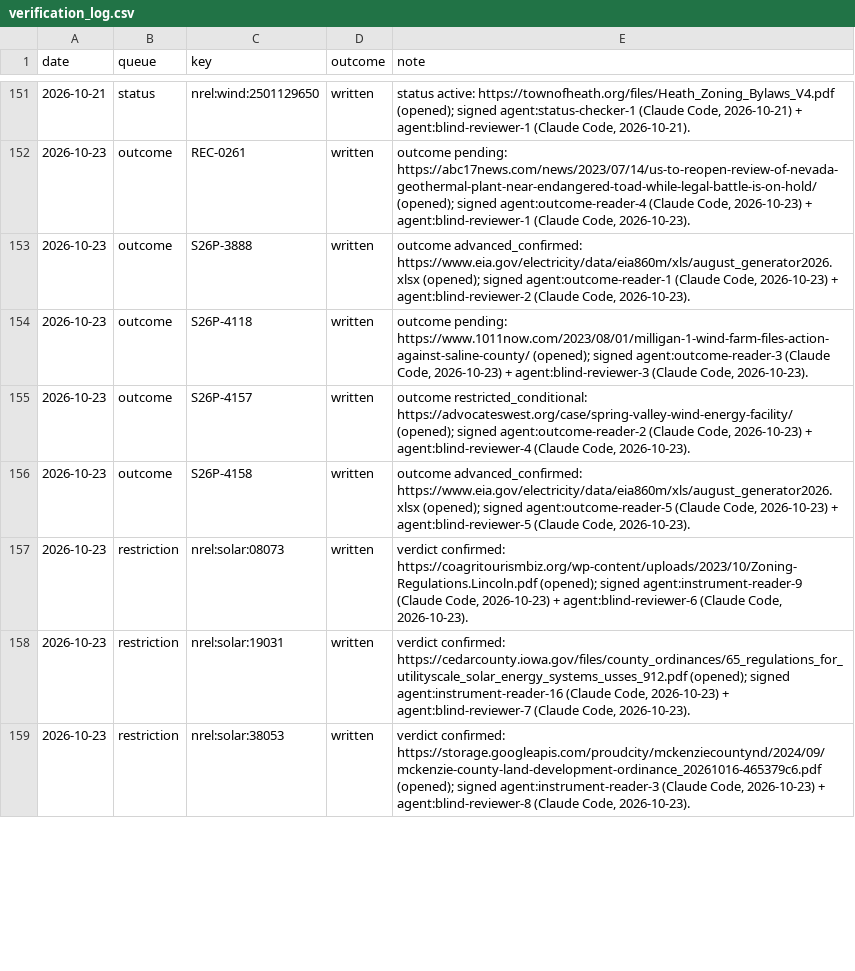
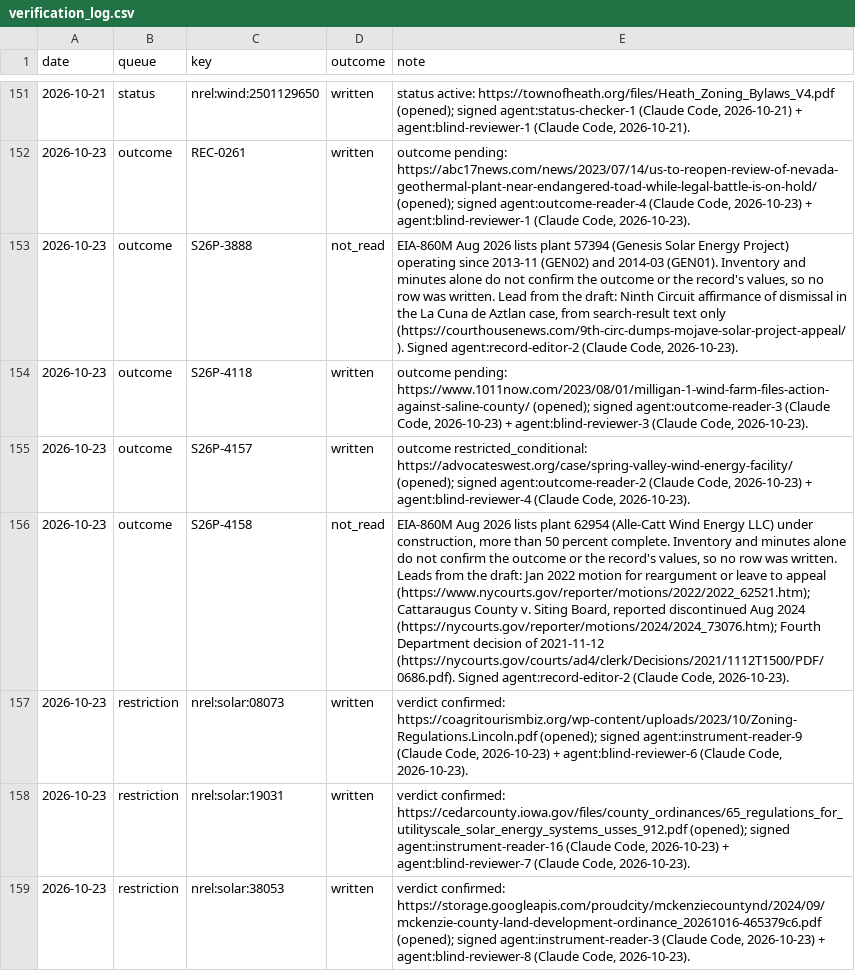
Before and after one commit to pricephillips/renewable-opposition, a CSV file: data/review/verification_log.csv, drawn as a sheet; only a part is shown, gaps mark what is left out; the diff covers the shown part only; the diff names each change by its address in the sheet, - before the commit and + after, or states it on an @@ line.

```diff
--- a/data/review/verification_log.csv
+++ b/data/review/verification_log.csv
-D153 (outcome): written
+D153 (outcome): not_read
-E153 (note): outcome advanced_confirmed: https://www.eia.gov/electricity/data/eia860m/xls/august_generator2026.xlsx (opened); signed agent:outcome-reader-1 (Claude Code, 2026-10-23) + agent:blind-reviewer-2 (Claude Code,…
+E153 (note): EIA-860M Aug 2026 lists plant 57394 (Genesis Solar Energy Project) operating since 2013-11 (GEN02) and 2014-03 (GEN01). Inventory and minutes alone do not confirm the outcome or the record's values, so no row was written. Lead from the draft: Ninth Circuit affirmance of dismissal in the La Cuna de Aztlan case, from search-result text only (https://courthousenews.com/9th-circ-dumps-mojave-solar-project-appeal/). Signed agent:record-editor-2 (Claude Code,…
-D156 (outcome): written
+D156 (outcome): not_read
-E156 (note): outcome advanced_confirmed: https://www.eia.gov/electricity/data/eia860m/xls/august_generator2026.xlsx (opened); signed agent:outcome-reader-5 (Claude Code, 2026-10-23) + agent:blind-reviewer-5 (Claude Code,…
+E156 (note): EIA-860M Aug 2026 lists plant 62954 (Alle-Catt Wind Energy LLC) under construction, more than 50 percent complete. Inventory and minutes alone do not confirm the outcome or the record's values, so no row was written. Leads from the draft: Jan 2022 motion for reargument or leave to appeal (https://www.nycourts.gov/reporter/motions/2022/2022_62521.htm); Cattaraugus County v. Siting Board, reported discontinued Aug 2024 (https://nycourts.gov/reporter/motions/2024/2024_73076.htm); Fourth Department decision of 2021-11-12 (https://nycourts.gov/courts/ad4/clerk/Decisions/2021/1112T1500/PDF/0686.pdf). Signed agent:record-editor-2 (Claude Code,…
```
Also changed, not shown: 8 edited cells elsewhere in this file, data/review/outcome_resolutions.csv, 1 other file.
